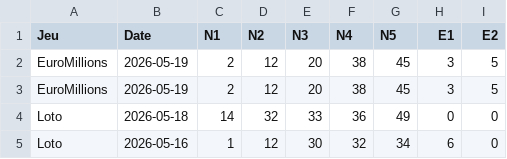
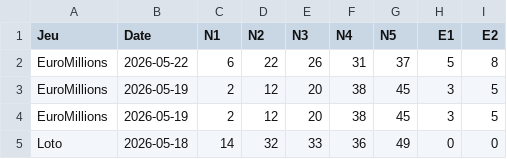
Before and after one commit to nkimalokasamuel932-source/Euromillions., a CSV file: data_fusion.csv, drawn as a sheet; only a part is shown; the shorter side is filled out with more unchanged rows.

Commit message:
Add new EuroMillions entry for 2026-05-22

```diff
--- a/data_fusion.csv
+++ b/data_fusion.csv
@@ -1,2 +1,3 @@
 Jeu,Date,N1,N2,N3,N4,N5,E1,E2
+EuroMillions,2026-05-22,6,22,26,31,37,5,8
 EuroMillions,2026-05-19,2,12,20,38,45,3,5
```
